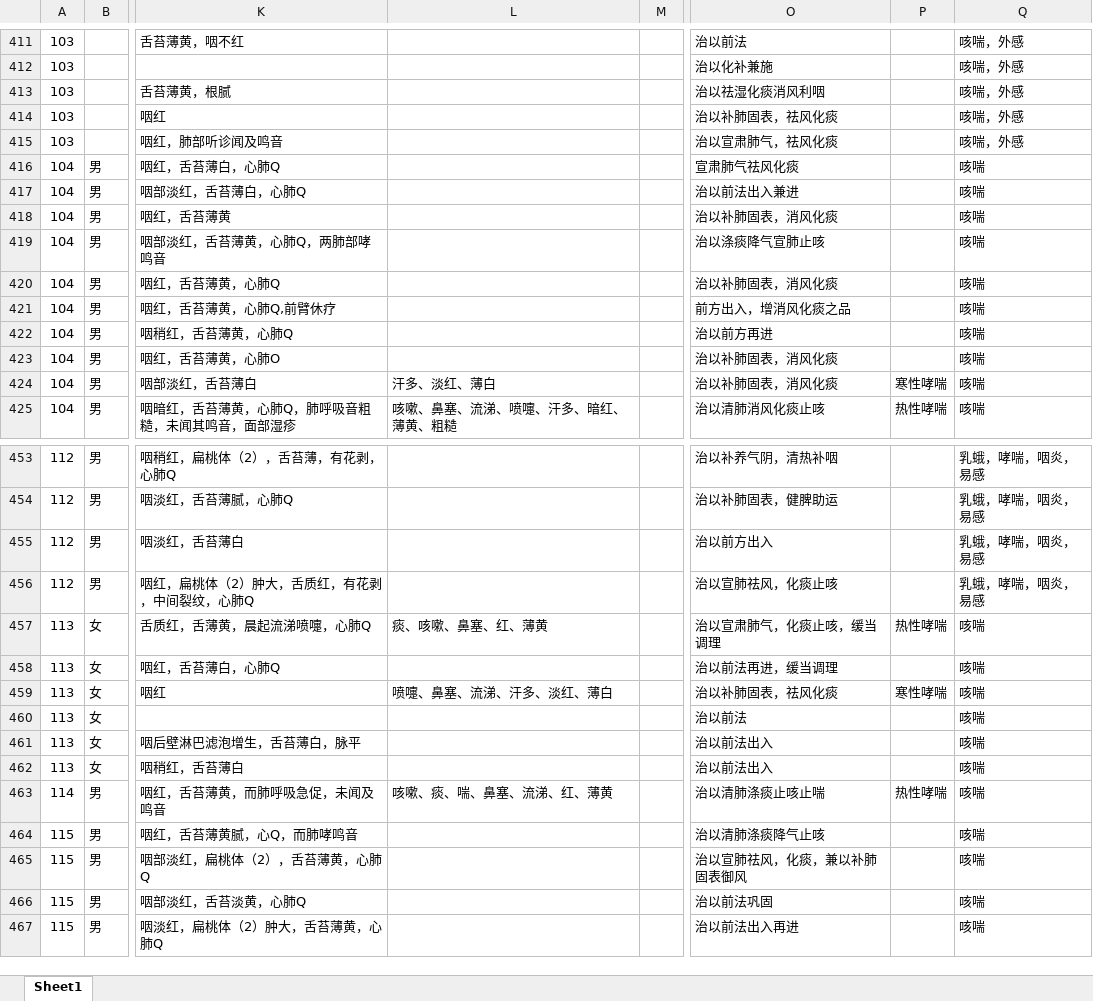
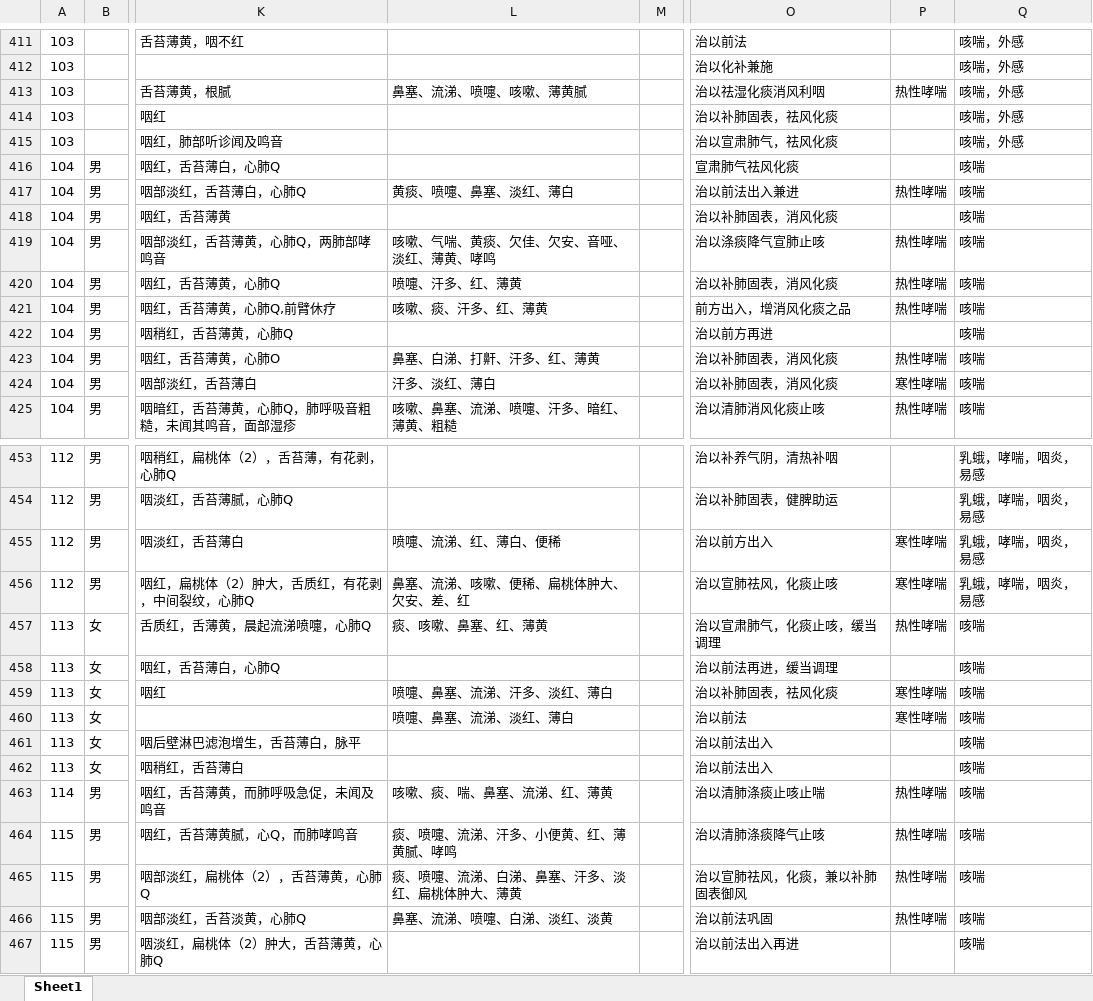
Before and after one commit to Step2312/Code, an Excel workbook: input/xiaoerxiaochuan/data.xlsx, sheet Sheet1, drawn as a sheet; only a part is shown, gaps mark what is left out; values as stored, in another font and other column widths than the file's, no borders; the diff covers the shown part only; the diff names each change by its address in the sheet, - before the commit and + after, or states it on an @@ line.

```diff
--- a/input/xiaoerxiaochuan/data.xlsx (sheet Sheet1)
+++ b/input/xiaoerxiaochuan/data.xlsx (sheet Sheet1)
-L413: (empty)
+L413: 鼻塞、流涕、喷嚏、咳嗽、薄黄腻
-P413: (empty)
+P413: 热性哮喘
-L417: (empty)
+L417: 黄痰、喷嚏、鼻塞、淡红、薄白
-P417: (empty)
+P417: 热性哮喘
-L419: (empty)
+L419: 咳嗽、气喘、黄痰、欠佳、欠安、音哑、淡红、薄黄、哮鸣
-P419:P421: (empty)
+P419:P421: 热性哮喘
-L420: (empty)
+L420: 喷嚏、汗多、红、薄黄
-L421: (empty)
+L421: 咳嗽、痰、汗多、红、薄黄
-L423: (empty)
+L423: 鼻塞、白涕、打鼾、汗多、红、薄黄
-P423: (empty)
+P423: 热性哮喘
-L455: (empty)
+L455: 喷嚏、流涕、红、薄白、便稀
-P455:P456: (empty)
+P455:P456: 寒性哮喘
-L456: (empty)
+L456: 鼻塞、流涕、咳嗽、便稀、扁桃体肿大、欠安、差、红
-L460: (empty)
+L460: 喷嚏、鼻塞、流涕、淡红、薄白
-P460: (empty)
+P460: 寒性哮喘
-L464: (empty)
+L464: 痰、喷嚏、流涕、汗多、小便黄、红、薄黄腻、哮鸣
-P464:P466: (empty)
+P464:P466: 热性哮喘
-L465: (empty)
+L465: 痰、喷嚏、流涕、白涕、鼻塞、汗多、淡红、扁桃体肿大、薄黄
-L466: (empty)
+L466: 鼻塞、流涕、喷嚏、白涕、淡红、淡黄
```
Also changed, not shown: 10 edited cells elsewhere in this sheet, 4 other files.
